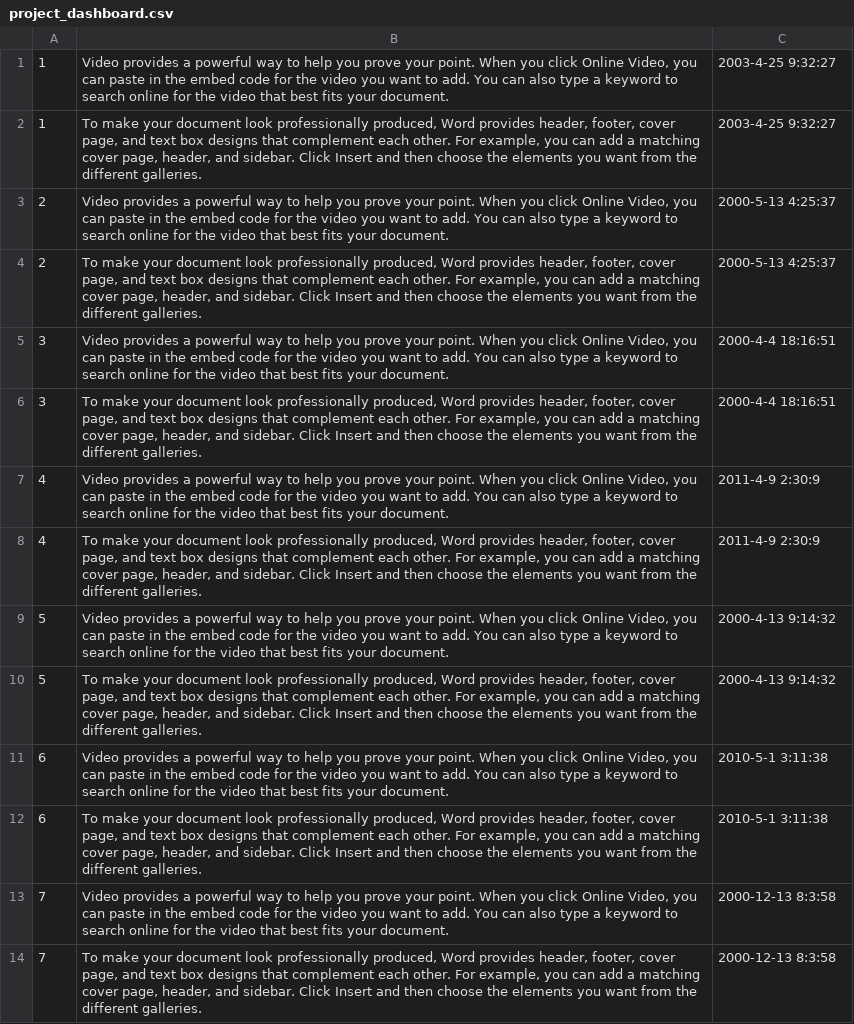
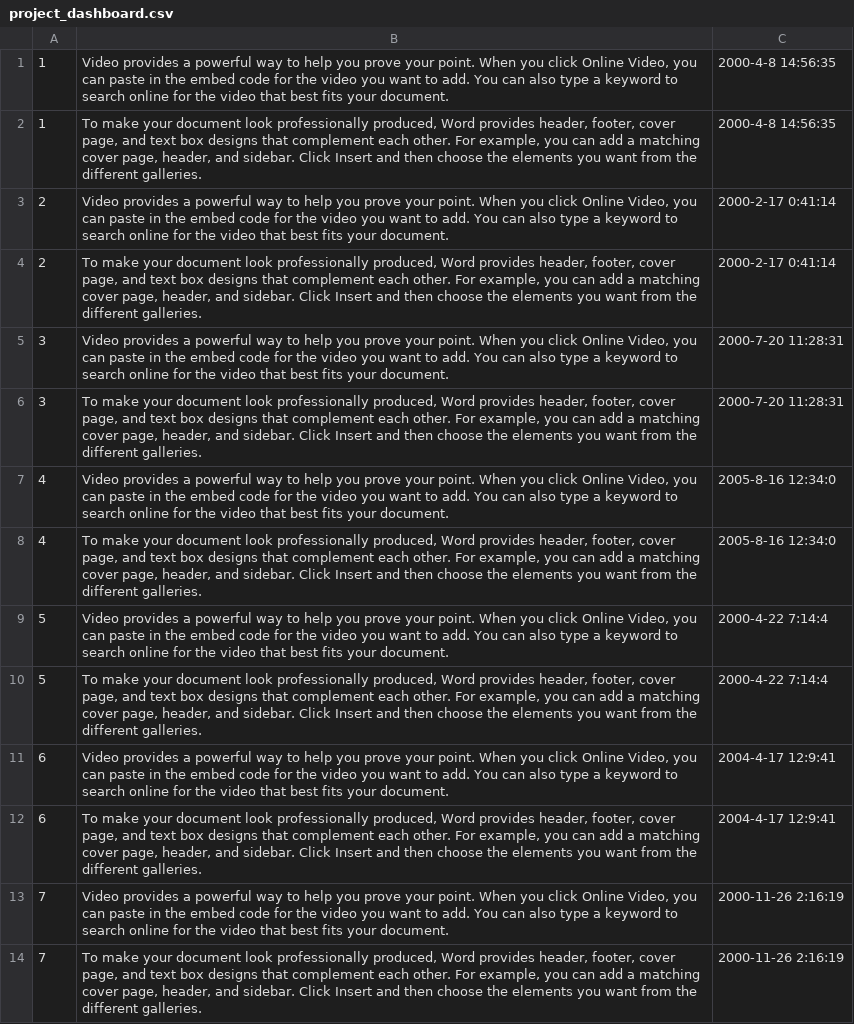
Before and after one commit to JChiyah/purplesky, a CSV file: data generator (needs to be run manually)/PurpleSky/project_dashboard.csv, drawn as a sheet; only a part is shown; the diff covers the shown part only; the diff names each change by its address in the sheet, - before the commit and + after, or states it on an @@ line.

```diff
--- a/data generator (needs to be run manually)/PurpleSky/project_dashboard.csv
+++ b/data generator (needs to be run manually)/PurpleSky/project_dashboard.csv
-C1:C2: 2003-4-25 9:32:27
+C1:C2: 2000-4-8 14:56:35
-C3:C4: 2000-5-13 4:25:37
+C3:C4: 2000-2-17 0:41:14
-C5:C6: 2000-4-4 18:16:51
+C5:C6: 2000-7-20 11:28:31
-C7:C8: 2011-4-9 2:30:9
+C7:C8: 2005-8-16 12:34:0
-C9:C10: 2000-4-13 9:14:32
+C9:C10: 2000-4-22 7:14:4
-C11:C12: 2010-5-1 3:11:38
+C11:C12: 2004-4-17 12:9:41
-C13:C14: 2000-12-13 8:3:58
+C13:C14: 2000-11-26 2:16:19
```
Also changed, not shown: 86 edited cells elsewhere in this file, data generator (needs to be run manually)/PurpleSky/availability.csv, data generator (needs to be run manually)/PurpleSky/project.csv, 8 other files.
